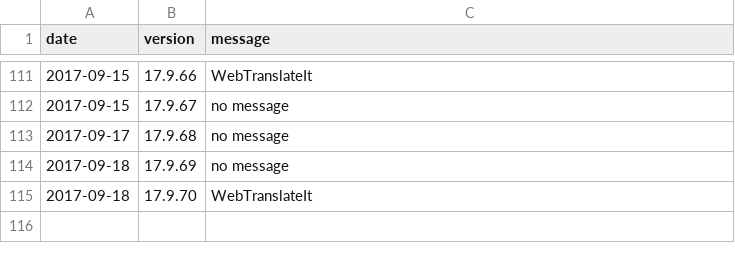
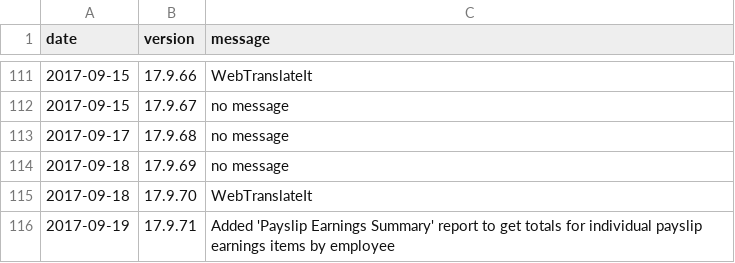
Before and after one commit to 3etechinns/www.manager.io, a CSV file: _data/releases.csv, drawn as a sheet; only a part is shown, gaps mark what is left out.

Commit message:
New release

```diff
--- a/_data/releases.csv
+++ b/_data/releases.csv
@@ -115 +115,2 @@ date,version,message
 2017-09-18,17.9.70,"WebTranslateIt"
+2017-09-19,17.9.71,"Added 'Payslip Earnings Summary' report to get totals for individual payslip earnings items by employee"
```
